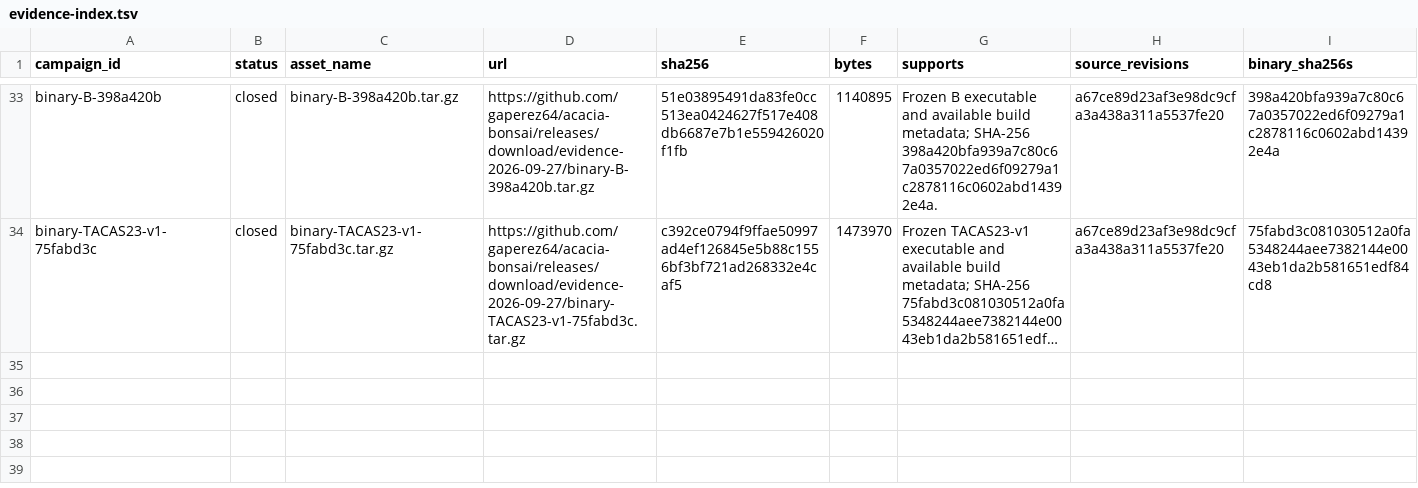
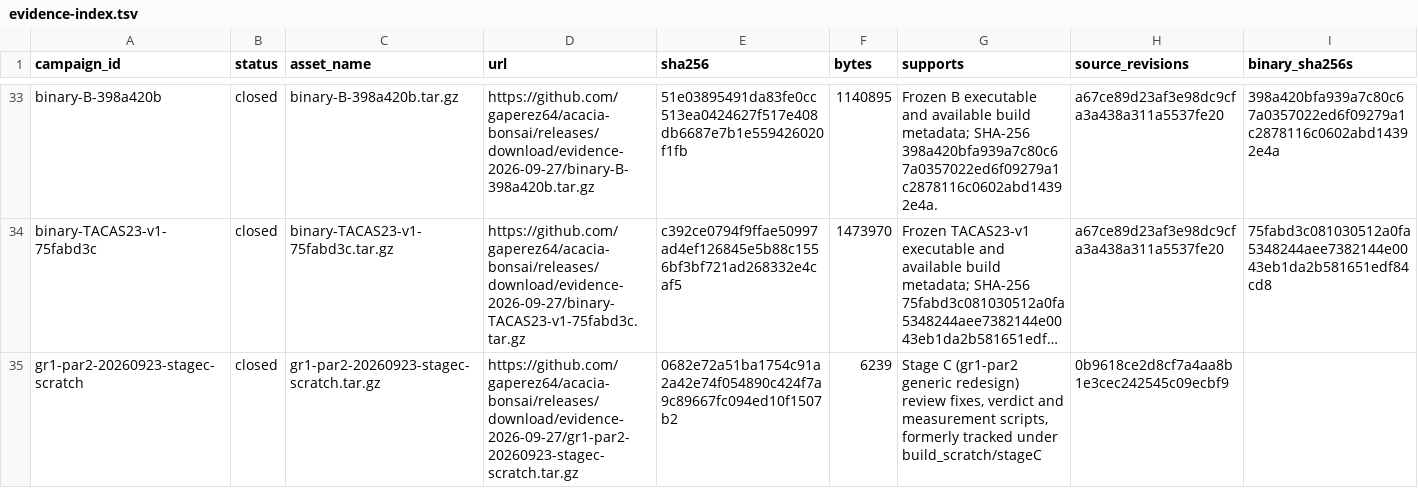
Before and after one commit to gaperez64/acacia-bonsai, a TSV file: benchmarking/evidence-index.tsv, drawn as a sheet; only a part is shown, gaps mark what is left out; long unchanged cells end in …; the diff names each change by its address in the sheet, - before the commit and + after, or states it on an @@ line.

```diff
--- a/benchmarking/evidence-index.tsv
+++ b/benchmarking/evidence-index.tsv
+row 35: gr1-par2-20260923-stagec-scratch | closed | gr1-par2-20260923-stagec-scratch.tar.gz | https://github.com/gaperez64/acacia-bonsai/releases/download/evidence-2026-09-27/gr1-par2-20260923-stagec-scratch.tar.gz | 0682e72a51ba1754c91a2a42e74f054890c424f7a9c89667fc094ed10f1507b2 | 6239 | Stage C (gr1-par2 generic redesign) review fixes, verdict and measurement scripts, formerly tracked under build_scratch/stageC | 0b9618ce2d8cf7a4aa8b1e3cec242545c09ecbf9
```
Also changed, not shown: 6 other files.
